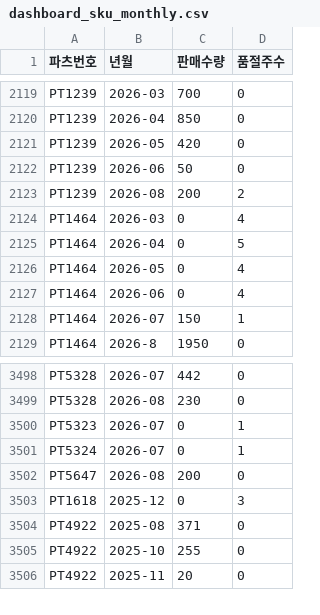
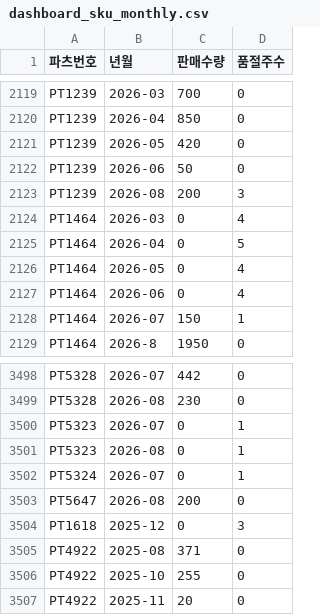
Before and after one commit to nanyounglee/SCMDASHBOARD, a CSV file: CSV_BANK/2026_W35/google_sheets/dashboard_sku_monthly.csv, drawn as a sheet; only a part is shown, gaps mark what is left out.

```diff
--- a/CSV_BANK/2026_W35/google_sheets/dashboard_sku_monthly.csv
+++ b/CSV_BANK/2026_W35/google_sheets/dashboard_sku_monthly.csv
@@ -2122,3 +2122,3 @@ PT1239,2026-05,420,0
 PT1239,2026-06,50,0
-PT1239,2026-08,200,2
+PT1239,2026-08,200,3
 PT1464,2026-03,0,4
@@ -3500,2 +3500,3 @@ PT5328,2026-08,230,0
 PT5323,2026-07,0,1
+PT5323,2026-08,0,1
 PT5324,2026-07,0,1
```
Also changed, not shown: CSV/dashboard_period_summary.csv, CSV_BANK/2026_W35/google_sheets/dashboard_sku_detail.csv, 10 other files.
